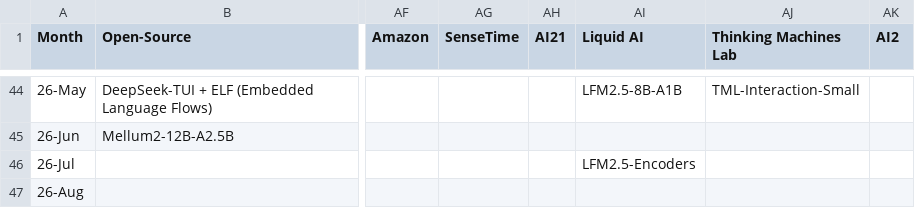
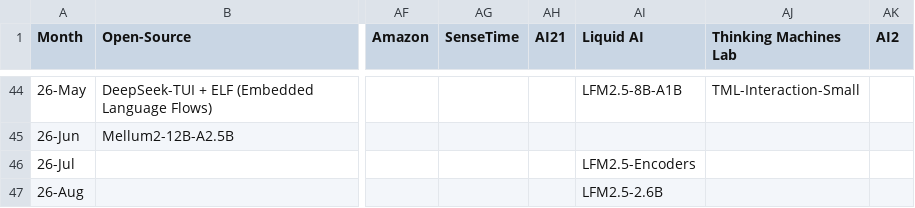
Before and after one commit to Physics-Lee/Monthly_Table_of_LLM_Releasing, a CSV file: llm_release_timeline_2022-11_to_2026-04.csv, drawn as a sheet; only a part is shown, gaps mark what is left out; the diff names each change by its address in the sheet, - before the commit and + after, or states it on an @@ line.

Commit message:
data: add Liquid AI LFM2.5-2.6B (Aug 4)

```diff
--- a/llm_release_timeline_2022-11_to_2026-04.csv
+++ b/llm_release_timeline_2022-11_to_2026-04.csv
-AI47 (Liquid AI): (empty)
+AI47 (Liquid AI): LFM2.5-2.6B
```
Also changed, not shown: 3 other files.
